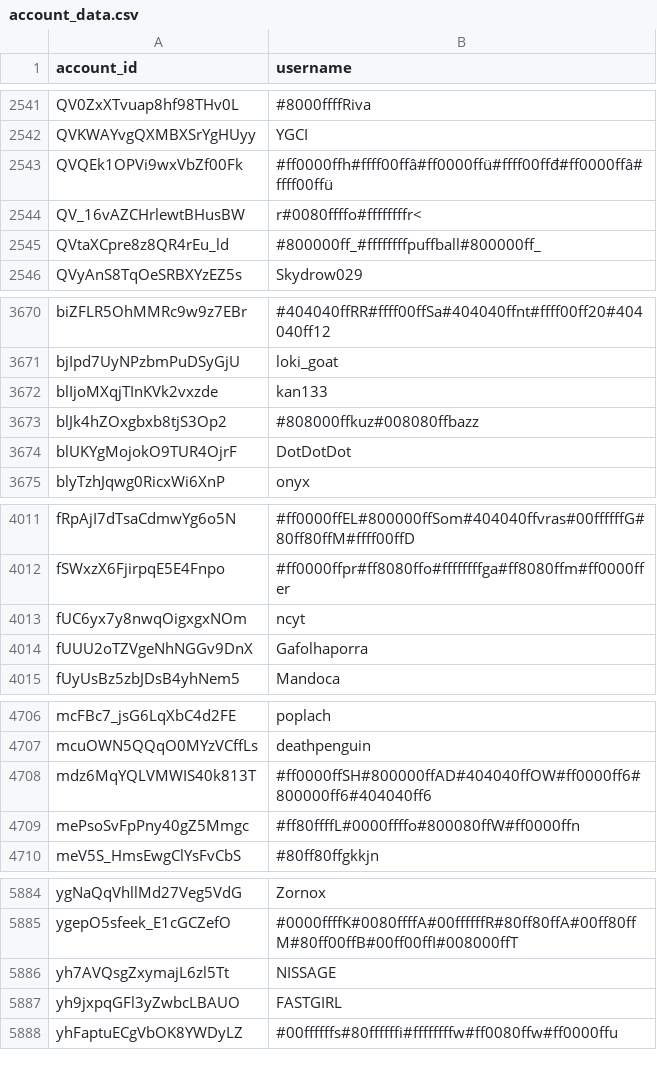
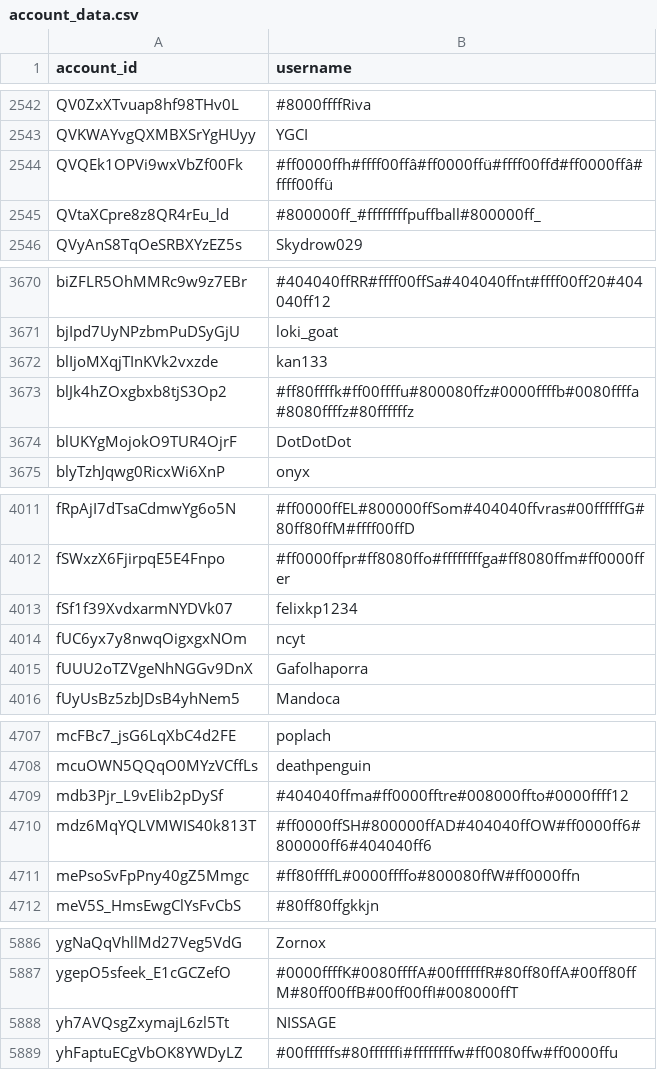
Before and after one commit to pewpewlive/ppl-data, a CSV file: account_data.csv, drawn as a sheet; only a part is shown, gaps mark what is left out; the diff covers the shown part only.

```diff
--- a/account_data.csv
+++ b/account_data.csv
@@ -2543,3 +2544,2 @@ QVKWAYvgQXMBXSrYgHUyy,YGCI
 QVQEk1OPVi9wxVbZf00Fk,#ff0000ffh#ffff00ffâ#ff0000ffü#ffff00ffđ#ff0000ffâ#ffff00ffü
-QV_16vAZCHrlewtBHusBW,r#0080ffffo#ffffffffr<
 QVtaXCpre8z8QR4rEu_ld,#800000ff_#ffffffffpuffball#800000ff_
@@ -3672,3 +3672,3 @@ bjIpd7UyNPzbmPuDSyGjU,loki_goat
 blIjoMXqjTInKVk2vxzde,kan133
-blJk4hZOxgbxb8tjS3Op2,#808000ffkuz#008080ffbazz
+blJk4hZOxgbxb8tjS3Op2,#ff80ffffk#ff00ffffu#800080ffz#0000ffffb#0080ffffa#8080ffffz#80ffffffz
 blUKYgMojokO9TUR4OjrF,DotDotDot
@@ -4012,2 +4012,3 @@ fRpAjI7dTsaCdmwYg6o5N,#ff0000ffEL#800000ffSom#404040ffvras#00ffffffG#80ff80ffM#f
 fSWxzX6FjirpqE5E4Fnpo,#ff0000ffpr#ff8080ffo#ffffffffga#ff8080ffm#ff0000ffer
+fSf1f39XvdxarmNYDVk07,felixkp1234
 fUC6yx7y8nwqOigxgxNOm,ncyt
@@ -4707,2 +4708,3 @@ mcFBc7_jsG6LqXbC4d2FE,poplach
 mcuOWN5QQqO0MYzVCffLs,deathpenguin
+mdb3Pjr_L9vElib2pDySf,#404040ffma#ff0000fftre#008000ffto#0000ffff12
 mdz6MqYQLVMWIS40k813T,#ff0000ffSH#800000ffAD#404040ffOW#ff0000ff6#800000ff6#404040ff6
@@ -5886,3 +5888,2 @@ ygepO5sfeek_E1cGCZefO,#0000ffffK#0080ffffA#00ffffffR#80ff80ffA#00ff80ffM#80ff00f
 yh7AVQsgZxymajL6zl5Tt,NISSAGE
-yh9jxpqGFl3yZwbcLBAUO,FASTGIRL
 yhFaptuECgVbOK8YWDyLZ,#00ffffffs#80ffffffi#ffffffffw#ff0080ffw#ff0000ffu
```
Also changed, not shown: 3 added rows and 2 removed rows elsewhere in this file.
